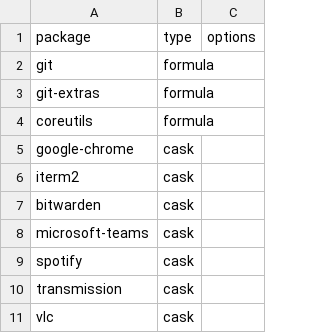
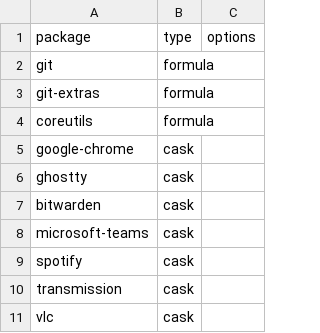
Before and after one commit to bepisdev/dotfiles, a CSV file: pkg.csv, drawn as a sheet; only a part is shown.

Commit message:
replace iterm2 with ghostty

```diff
--- a/pkg.csv
+++ b/pkg.csv
@@ -5,3 +5,3 @@ coreutils,formula,
 google-chrome,cask,
-iterm2,cask,
+ghostty,cask,
 bitwarden,cask,
```
